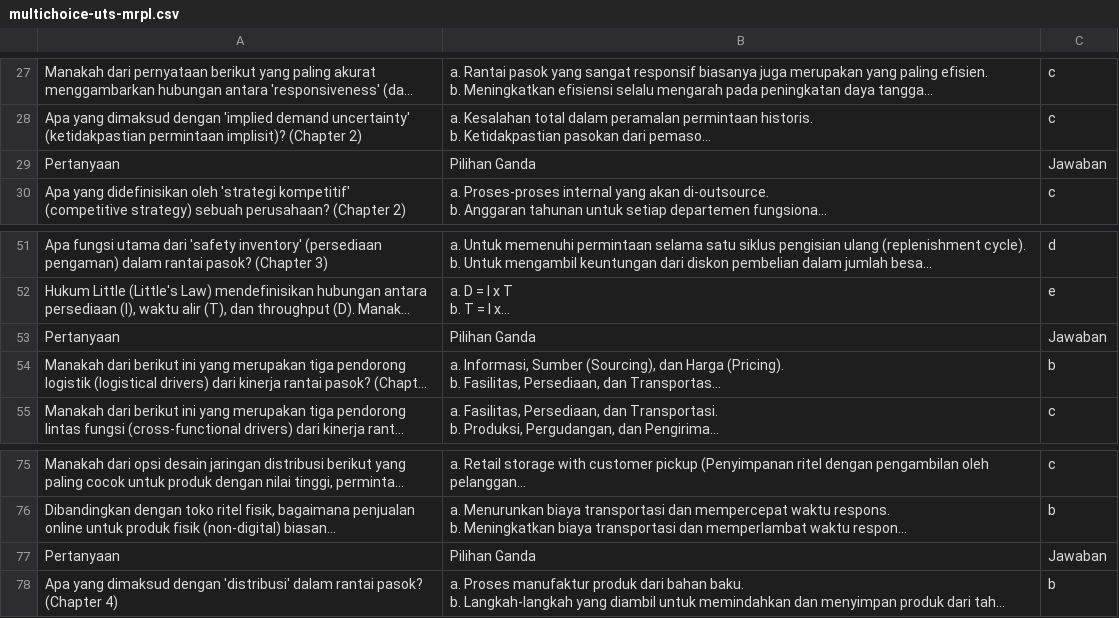
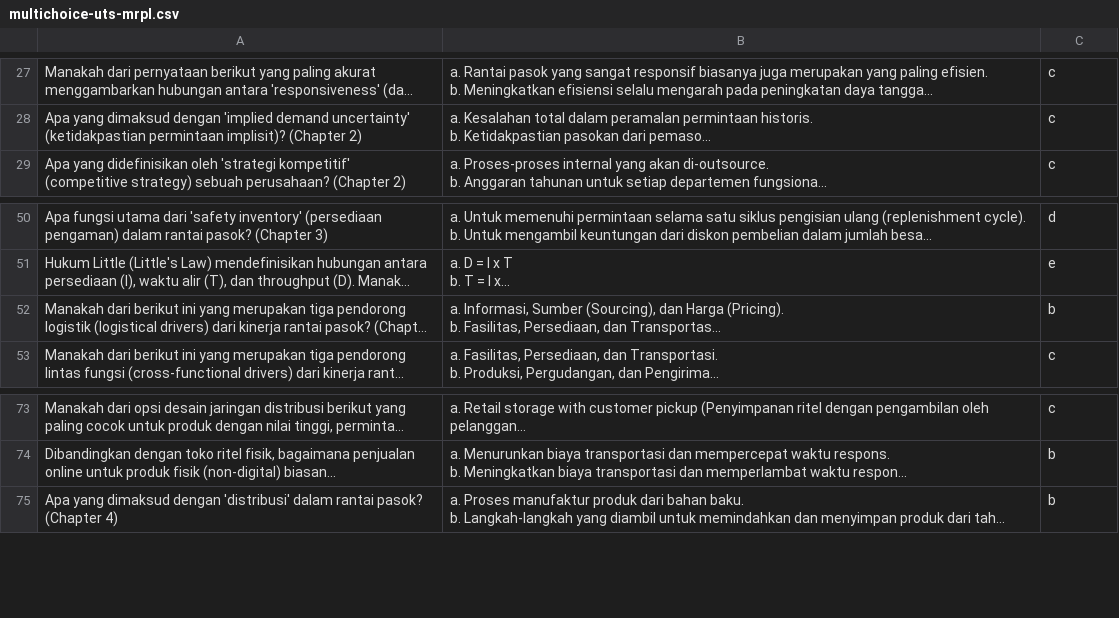
Before and after one commit to aaprasetyo289/quiz-app, a CSV file: multichoice-uts-mrpl.csv, drawn as a sheet; only a part is shown, gaps mark what is left out; long unchanged cells end in …; the diff names each change by its address in the sheet, - before the commit and + after, or states it on an @@ line.

Commit message:
Fixed minor typos in .csv

```diff
--- a/multichoice-uts-mrpl.csv
+++ b/multichoice-uts-mrpl.csv
-row 29: Pertanyaan | Pilihan Ganda | Jawaban
-row 53: Pertanyaan | Pilihan Ganda | Jawaban
-row 77: Pertanyaan | Pilihan Ganda | Jawaban
```
